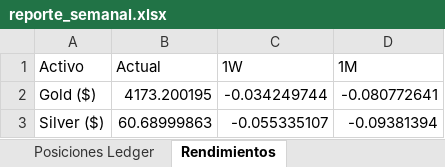
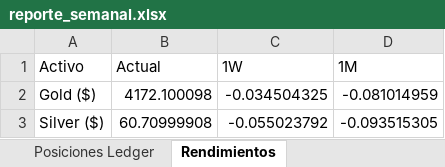
Before and after one commit to pseitler/River-Plate-Alpha, an Excel workbook: public/reporte_semanal.xlsx, sheet Rendimientos, drawn as a sheet; values as stored, in another font and other column widths than the file's, no borders; the diff names each change by its address in the sheet, - before the commit and + after, or states it on an @@ line.

Commit message:
Auto-update: Actualizacion diaria finalizada

```diff
--- a/public/reporte_semanal.xlsx (sheet Rendimientos)
+++ b/public/reporte_semanal.xlsx (sheet Rendimientos)
-B2 (Actual): 4173.200195
+B2 (Actual): 4172.100098
-C2 (1W): -0.034249744
+C2 (1W): -0.034504325
-D2 (1M): -0.080772641
+D2 (1M): -0.081014959
-B3 (Actual): 60.68999863
+B3 (Actual): 60.70999908
-C3 (1W): -0.055335107
+C3 (1W): -0.055023792
-D3 (1M): -0.09381394
+D3 (1M): -0.093515305
```
Also changed, not shown: sheet Módulos Quant, 1 other file.
